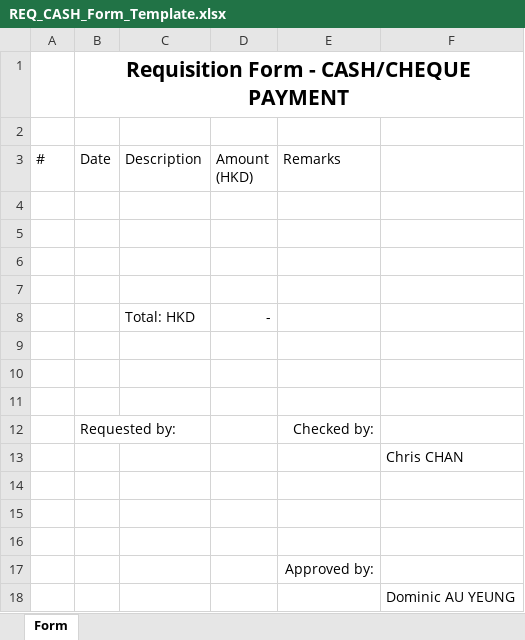
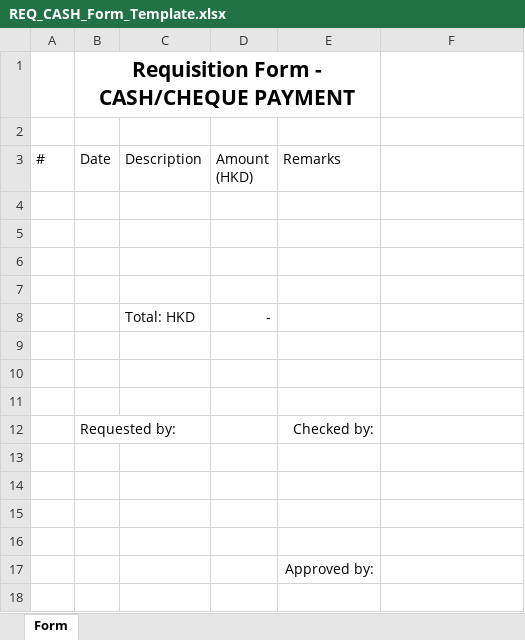
Before and after one commit to TerenceCPH/req_form_generator, an Excel workbook: REQ_CASH_Form_Template.xlsx, sheet Form, drawn as a sheet; values as stored, in another font and other column widths than the file's, no borders; the diff names each change by its address in the sheet, - before the commit and + after, or states it on an @@ line.

Commit message:
Add files via upload

```diff
--- a/REQ_CASH_Form_Template.xlsx (sheet Form)
+++ b/REQ_CASH_Form_Template.xlsx (sheet Form)
-B1:F1 merged
+B1:E1 merged
-F13: Chris CHAN
+F13: (empty)
-row 18:  |  |  |  |  | Dominic AU YEUNG
```
